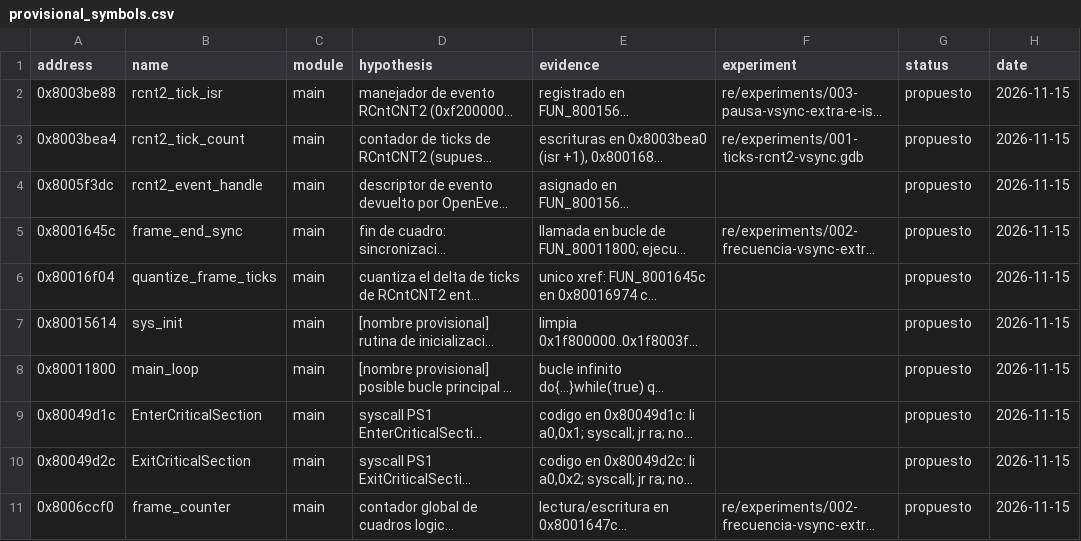
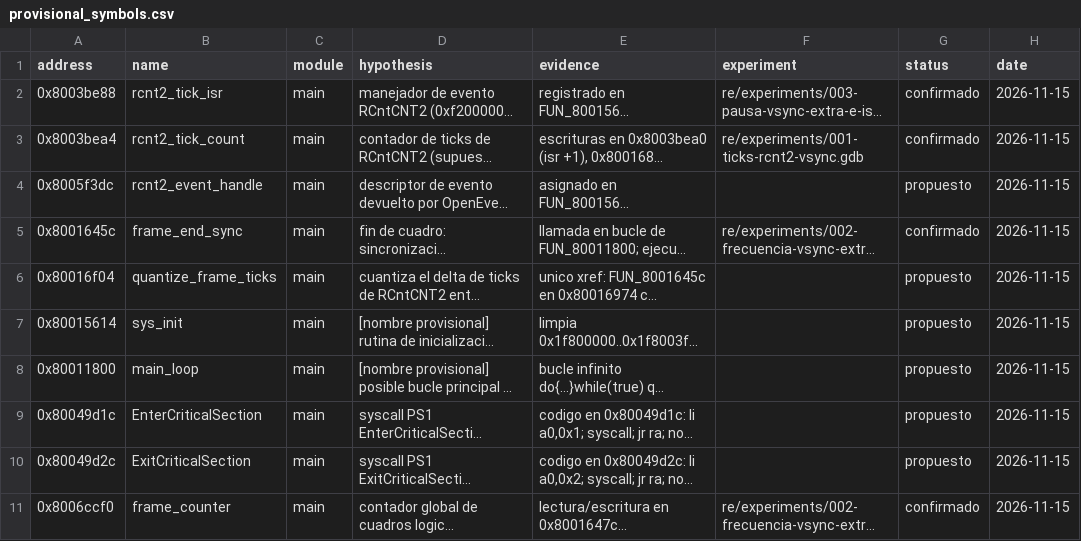
Before and after one commit to Alejandro-Estrada-1/crash2-native, a CSV file: re/provisional_symbols.csv, drawn as a sheet; long unchanged cells end in …; the diff names each change by its address in the sheet, - before the commit and + after, or states it on an @@ line.

Commit message:
re: marca como confirmados los 4 símbolos promovidos a symbols.csv

```diff
--- a/re/provisional_symbols.csv
+++ b/re/provisional_symbols.csv
-G2:G3 (status): propuesto
+G2:G3 (status): confirmado
-G5 (status): propuesto
+G5 (status): confirmado
-G11 (status): propuesto
+G11 (status): confirmado
```
